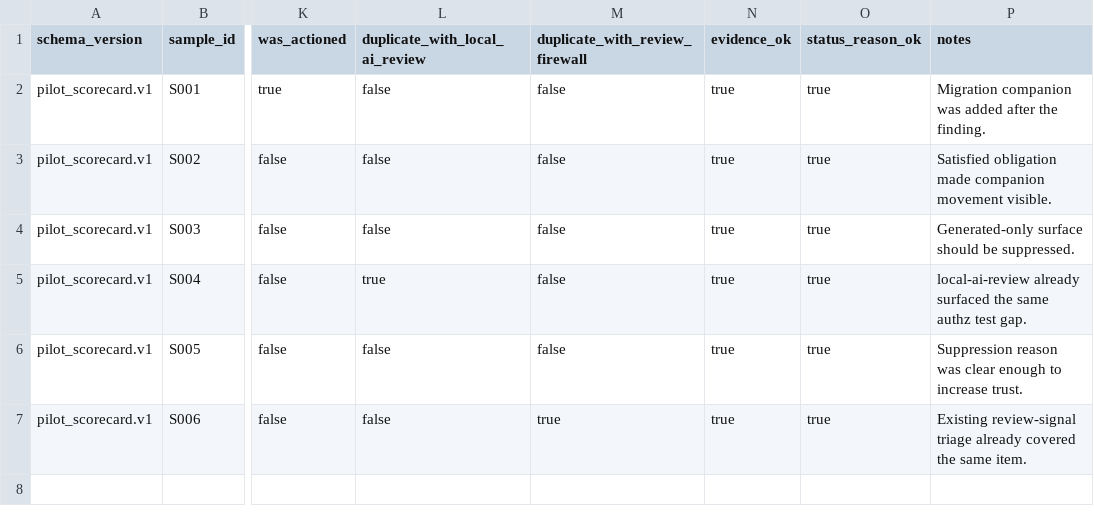
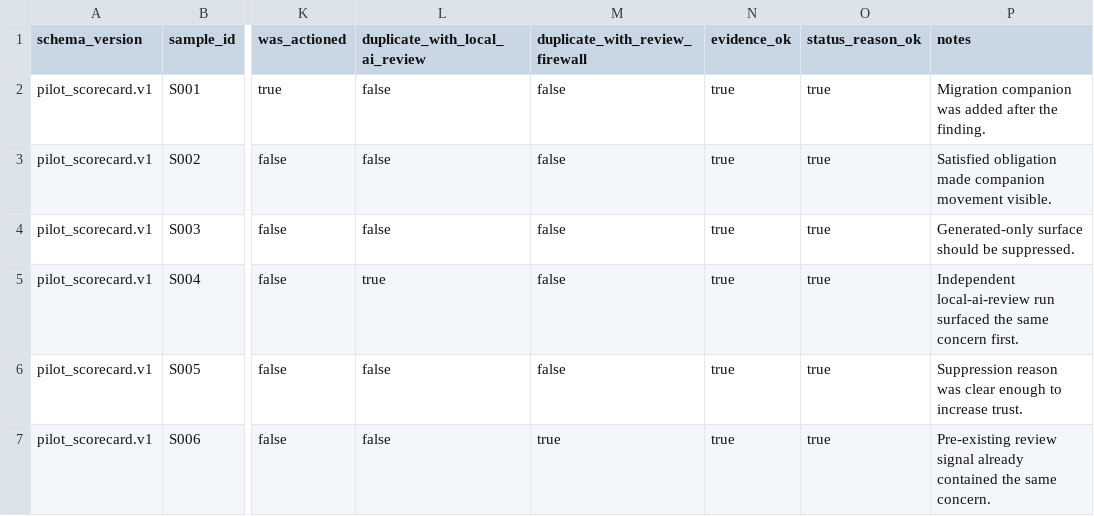
Before and after one commit to mt4110/specbackfill, a CSV file: examples/pilot_scorecard.sample.csv, drawn as a sheet; only a part is shown, gaps mark what is left out; the diff names each change by its address in the sheet, - before the commit and + after, or states it on an @@ line.

Commit message:
Add real pilot harness safeguards

```diff
--- a/examples/pilot_scorecard.sample.csv
+++ b/examples/pilot_scorecard.sample.csv
-P5 (notes): local-ai-review already surfaced the same authz test gap.
+P5 (notes): Independent local-ai-review run surfaced the same concern first.
-P7 (notes): Existing review-signal triage already covered the same item.
+P7 (notes): Pre-existing review signal already contained the same concern.
```
Also changed, not shown: 12 other files.
